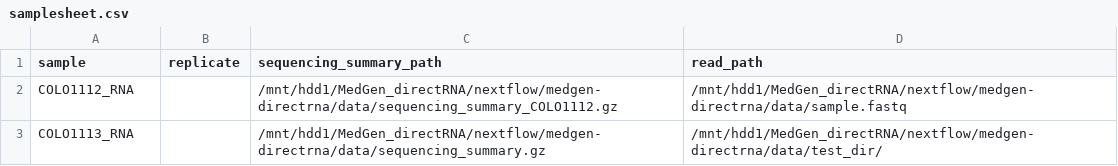
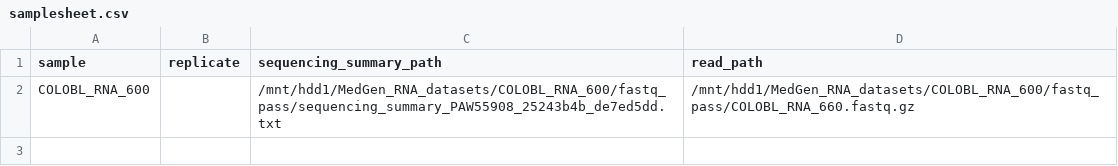
Before and after one commit to number-25/rich_directRNA, a CSV file: assets/samplesheet.csv, drawn as a sheet; removed rows and columns are numbered as before the commit, all else as after; the diff names each change by its address in the sheet, - before the commit and + after, or states it on an @@ line.

Commit message:
slight modifications, mostly to the test configs and local configs

```diff
--- a/assets/samplesheet.csv
+++ b/assets/samplesheet.csv
-row 2: COLO1112_RNA |  | /mnt/hdd1/MedGen_directRNA/nextflow/medgen-directrna/data/sequencing_summary_COLO1112.gz | /mnt/hdd1/MedGen_directRNA/nextflow/medgen-directrna/data/sample.fastq
-row 3: COLO1113_RNA |  | /mnt/hdd1/MedGen_directRNA/nextflow/medgen-directrna/data/sequencing_summary.gz | /mnt/hdd1/MedGen_directRNA/nextflow/medgen-directrna/data/test_dir/
+row 2: COLOBL_RNA_600 |  | /mnt/hdd1/MedGen_RNA_datasets/COLOBL_RNA_600/fastq_pass/sequencing_summary_PAW55908_25243b4b_de7ed5dd.txt | /mnt/hdd1/MedGen_RNA_datasets/COLOBL_RNA_600/fastq_pass/COLOBL_RNA_660.fastq.gz
```
Also changed, not shown: 6 other files.
